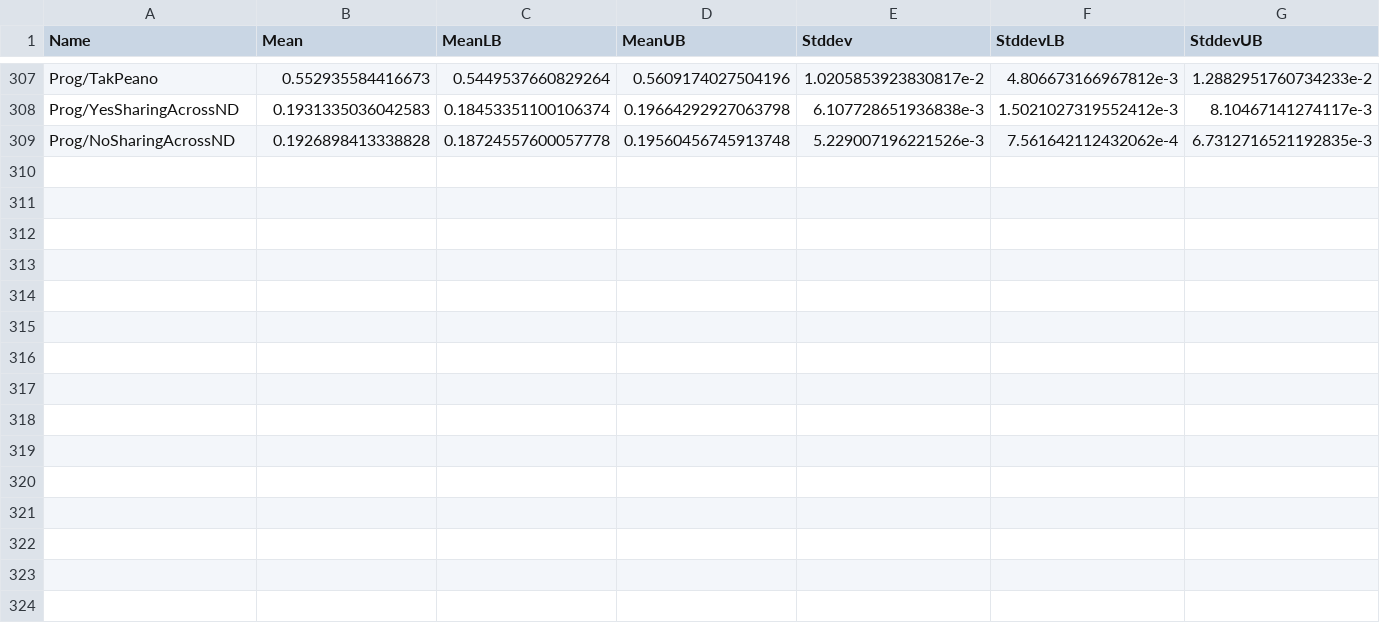
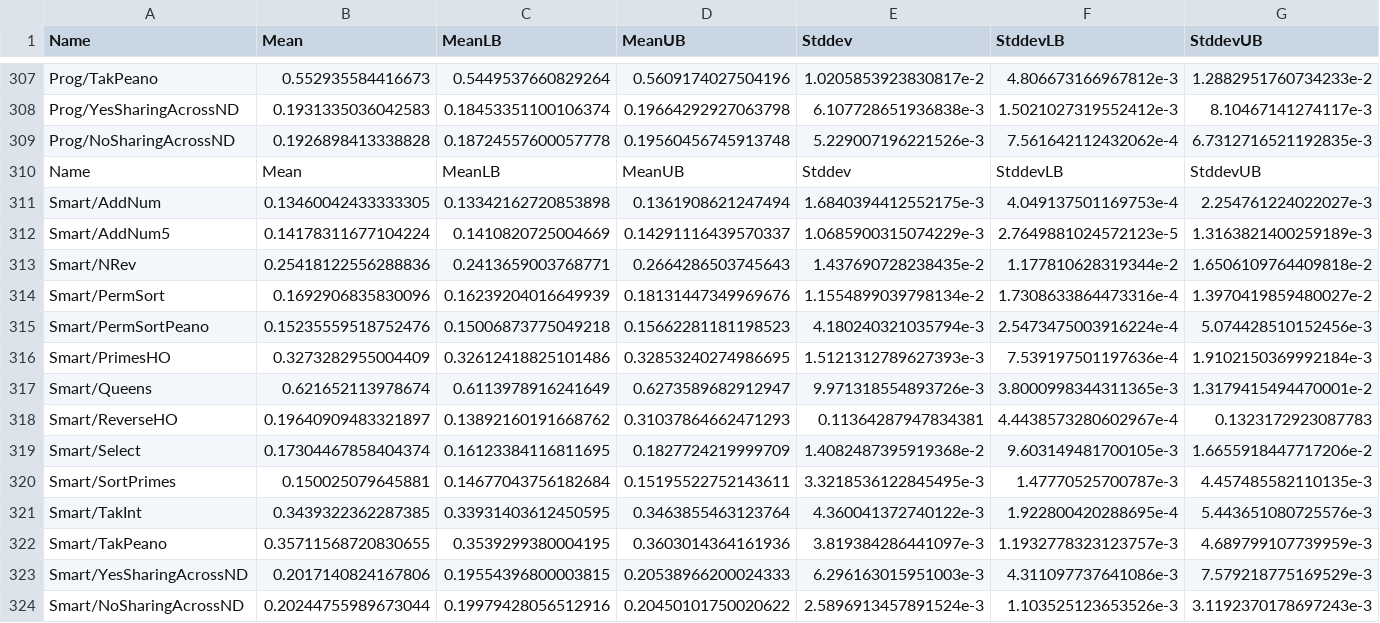
Before and after one commit to nbun/efci, a CSV file: benchmarks/result/bench.csv, drawn as a sheet; only a part is shown, gaps mark what is left out; the diff names each change by its address in the sheet, - before the commit and + after, or states it on an @@ line.

```diff
--- a/benchmarks/result/bench.csv
+++ b/benchmarks/result/bench.csv
+row 310: Name | Mean | MeanLB | MeanUB | Stddev | StddevLB | StddevUB
+row 311: Smart/AddNum | 0.13460042433333305 | 0.13342162720853898 | 0.1361908621247494 | 1.6840394412552175e-3 | 4.049137501169753e-4 | 2.254761224022027e-3
+row 312: Smart/AddNum5 | 0.14178311677104224 | 0.1410820725004669 | 0.14291116439570337 | 1.0685900315074229e-3 | 2.7649881024572123e-5 | 1.3163821400259189e-3
+row 313: Smart/NRev | 0.25418122556288836 | 0.2413659003768771 | 0.2664286503745643 | 1.437690728238435e-2 | 1.177810628319344e-2 | 1.6506109764409818e-2
+row 314: Smart/PermSort | 0.1692906835830096 | 0.16239204016649939 | 0.18131447349969676 | 1.1554899039798134e-2 | 1.7308633864473316e-4 | 1.3970419859480027e-2
+row 315: Smart/PermSortPeano | 0.15235559518752476 | 0.15006873775049218 | 0.15662281181198523 | 4.180240321035794e-3 | 2.5473475003916224e-4 | 5.074428510152456e-3
+row 316: Smart/PrimesHO | 0.3273282955004409 | 0.32612418825101486 | 0.32853240274986695 | 1.5121312789627393e-3 | 7.539197501197636e-4 | 1.9102150369992184e-3
+row 317: Smart/Queens | 0.621652113978674 | 0.6113978916241649 | 0.6273589682912947 | 9.971318554893726e-3 | 3.8000998344311365e-3 | 1.3179415494470001e-2
+row 318: Smart/ReverseHO | 0.19640909483321897 | 0.13892160191668762 | 0.31037864662471293 | 0.11364287947834381 | 4.4438573280602967e-4 | 0.1323172923087783
+row 319: Smart/Select | 0.17304467858404374 | 0.16123384116811695 | 0.1827724219999709 | 1.4082487395919368e-2 | 9.603149481700105e-3 | 1.6655918447717206e-2
+row 320: Smart/SortPrimes | 0.150025079645881 | 0.14677043756182684 | 0.15195522752143611 | 3.3218536122845495e-3 | 1.47770525700787e-3 | 4.457485582110135e-3
+row 321: Smart/TakInt | 0.3439322362287385 | 0.33931403612450595 | 0.3463855463123764 | 4.360041372740122e-3 | 1.922800420288695e-4 | 5.443651080725576e-3
+row 322: Smart/TakPeano | 0.35711568720830655 | 0.3539299380004195 | 0.3603014364161936 | 3.819384286441097e-3 | 1.1932778323123757e-3 | 4.689799107739959e-3
+row 323: Smart/YesSharingAcrossND | 0.2017140824167806 | 0.19554396800003815 | 0.20538966200024333 | 6.296163015951003e-3 | 4.311097737641086e-3 | 7.579218775169529e-3
+row 324: Smart/NoSharingAcrossND | 0.20244755989673044 | 0.19979428056512916 | 0.20450101750020622 | 2.5896913457891524e-3 | 1.103525123653526e-3 | 3.1192370178697243e-3
```
Also changed, not shown: 15 other files.
